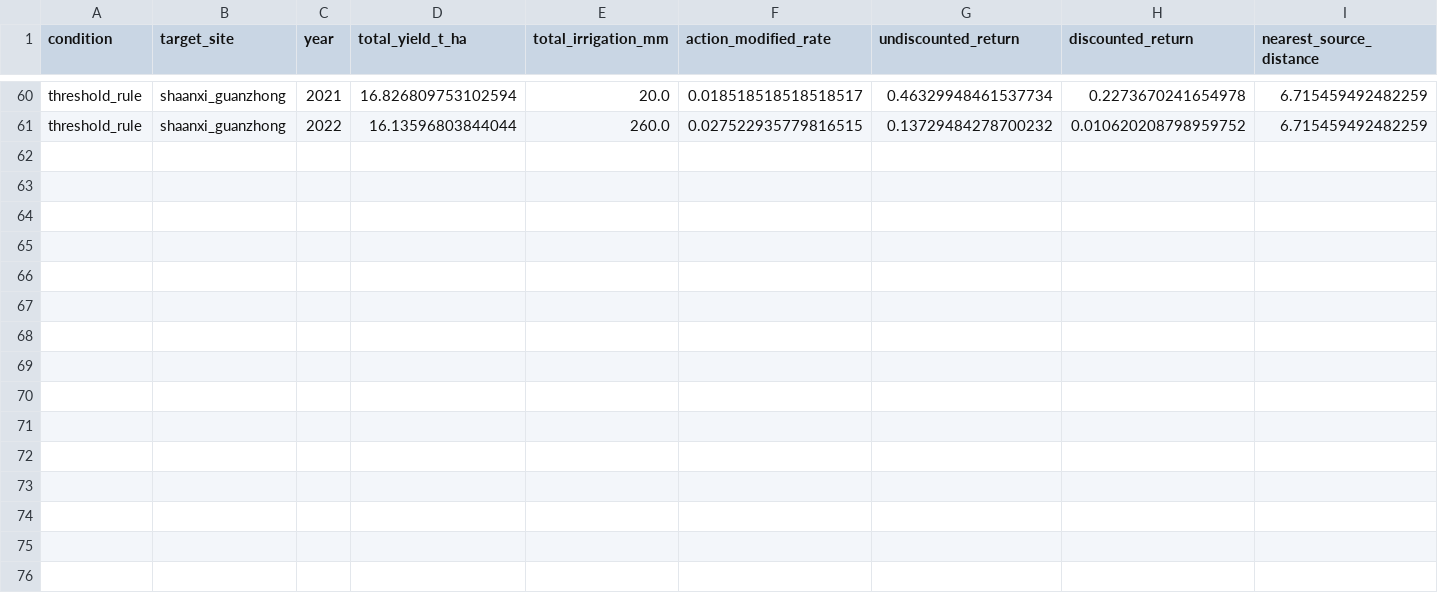
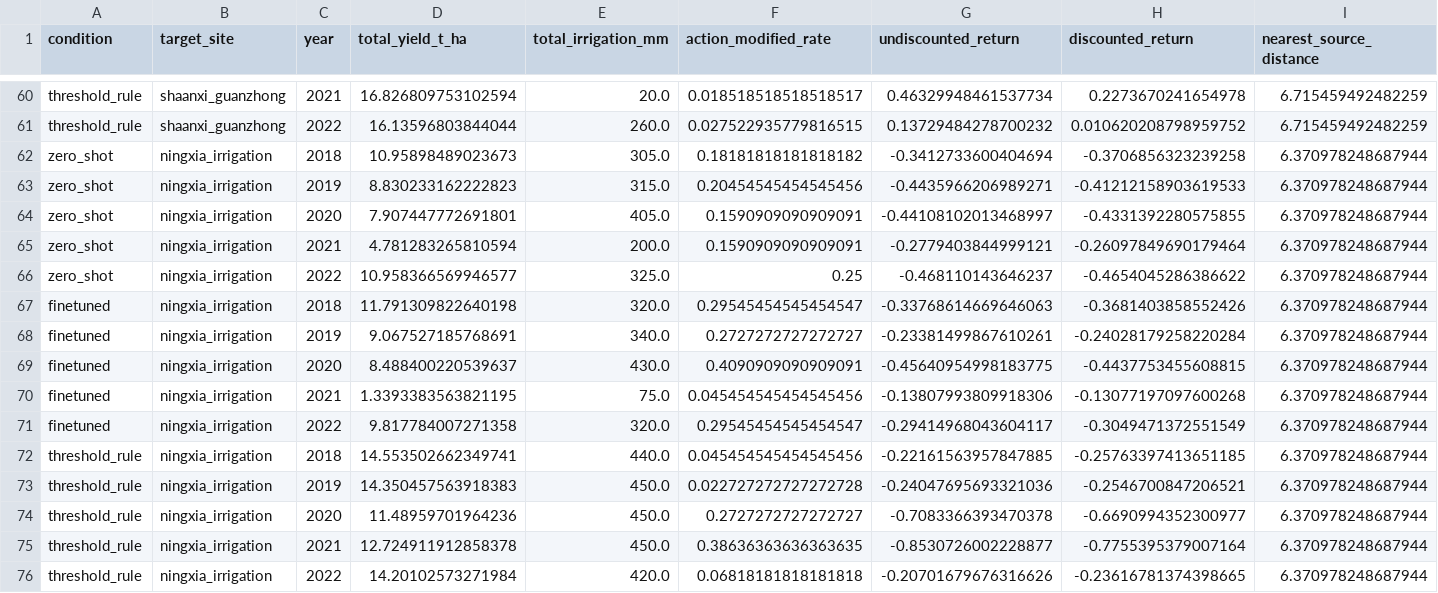
Before and after one commit to yjx90620/irrigation-decision, a CSV file: data/processed/leave_one_out_rotation_transfer_wq.csv, drawn as a sheet; only a part is shown, gaps mark what is left out.

Commit message:
Paper 3: per_quota wq transfer results (r=0.971 two-factor vs 0.702 distance, robust across 4 generations; ningxia cliff 4.78; finetune mixed now); figure reads wq summary

```diff
--- a/data/processed/leave_one_out_rotation_transfer_wq.csv
+++ b/data/processed/leave_one_out_rotation_transfer_wq.csv
@@ -61 +61,16 @@ threshold_rule,shaanxi_guanzhong,2021,16.826809753102594,20.0,0.0185185185185185
 threshold_rule,shaanxi_guanzhong,2022,16.13596803844044,260.0,0.027522935779816515,0.13729484278700232,0.010620208798959752,6.715459492482259
+zero_shot,ningxia_irrigation,2018,10.95898489023673,305.0,0.18181818181818182,-0.3412733600404694,-0.3706856323239258,6.370978248687944
+zero_shot,ningxia_irrigation,2019,8.830233162222823,315.0,0.20454545454545456,-0.4435966206989271,-0.41212158903619533,6.370978248687944
+zero_shot,ningxia_irrigation,2020,7.907447772691801,405.0,0.1590909090909091,-0.44108102013468997,-0.4331392280575855,6.370978248687944
+zero_shot,ningxia_irrigation,2021,4.781283265810594,200.0,0.1590909090909091,-0.2779403844999121,-0.26097849690179464,6.370978248687944
+zero_shot,ningxia_irrigation,2022,10.958366569946577,325.0,0.25,-0.468110143646237,-0.4654045286386622,6.370978248687944
+finetuned,ningxia_irrigation,2018,11.791309822640198,320.0,0.29545454545454547,-0.33768614669646063,-0.3681403858552426,6.370978248687944
+finetuned,ningxia_irrigation,2019,9.067527185768691,340.0,0.2727272727272727,-0.23381499867610261,-0.24028179258220284,6.370978248687944
+finetuned,ningxia_irrigation,2020,8.488400220539637,430.0,0.4090909090909091,-0.45640954998183775,-0.4437753455608815,6.370978248687944
+finetuned,ningxia_irrigation,2021,1.3393383563821195,75.0,0.045454545454545456,-0.13807993809918306,-0.13077197097600268,6.370978248687944
+finetuned,ningxia_irrigation,2022,9.817784007271358,320.0,0.29545454545454547,-0.29414968043604117,-0.3049471372551549,6.370978248687944
+threshold_rule,ningxia_irrigation,2018,14.553502662349741,440.0,0.045454545454545456,-0.22161563957847885,-0.25763397413651185,6.370978248687944
+threshold_rule,ningxia_irrigation,2019,14.350457563918383,450.0,0.022727272727272728,-0.24047695693321036,-0.2546700847206521,6.370978248687944
+threshold_rule,ningxia_irrigation,2020,11.48959701964236,450.0,0.2727272727272727,-0.7083366393470378,-0.6690994352300977,6.370978248687944
+threshold_rule,ningxia_irrigation,2021,12.724911912858378,450.0,0.38636363636363635,-0.8530726002228877,-0.7755395379007164,6.370978248687944
+threshold_rule,ningxia_irrigation,2022,14.20102573271984,420.0,0.06818181818181818,-0.20701679676316626,-0.23616781374398665,6.370978248687944
```
Also changed, not shown: 6 other files.
